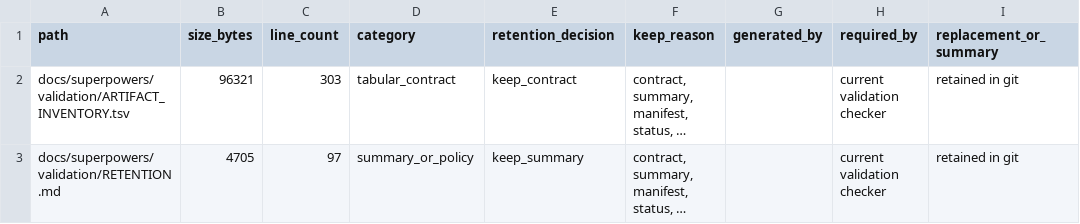
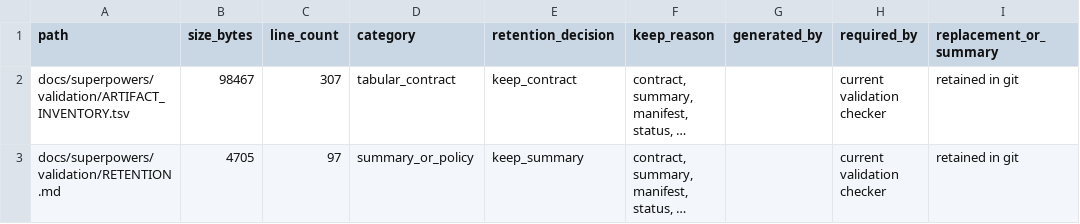
Before and after one commit to Chao-hu-Lab/XIC_Extractor, a TSV file: docs/superpowers/validation/ARTIFACT_INVENTORY.tsv, drawn as a sheet; only a part is shown; long unchanged cells end in …; the diff covers the shown part only; the diff names each change by its address in the sheet, - before the commit and + after, or states it on an @@ line.

```diff
--- a/docs/superpowers/validation/ARTIFACT_INVENTORY.tsv
+++ b/docs/superpowers/validation/ARTIFACT_INVENTORY.tsv
-B2 (size_bytes): 96321
+B2 (size_bytes): 98467
-C2 (line_count): 303
+C2 (line_count): 307
```
Also changed, not shown: 4 added rows and 3 edited cells elsewhere in this file, docs/superpowers/validation/bounded_non_broad_lane_acceptance_v1.tsv, docs/superpowers/validation/productization_status_index_v1.tsv, 27 other files.
